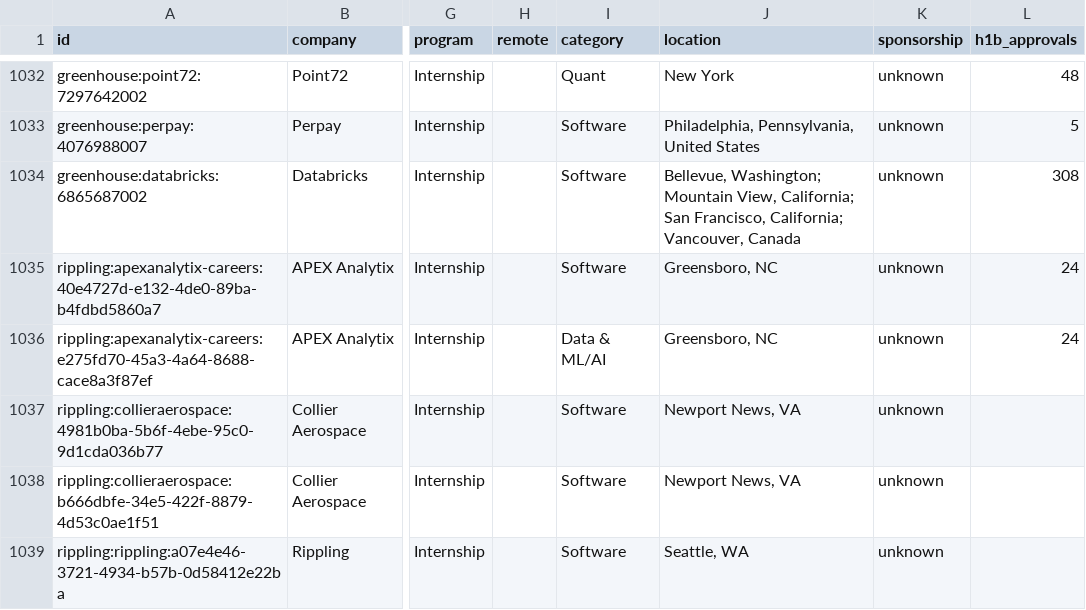
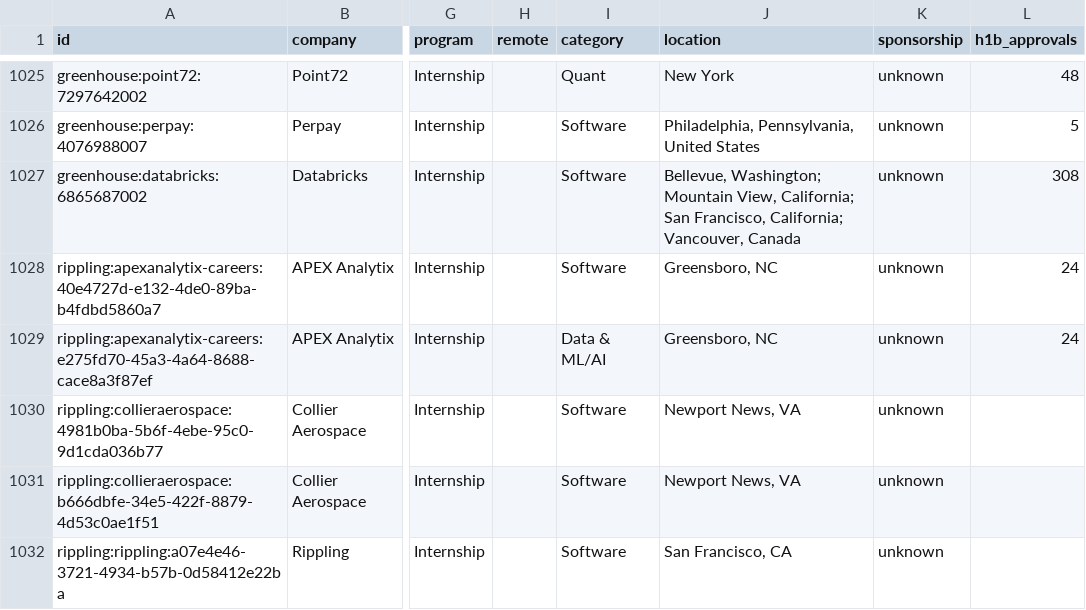
Before and after one commit to superasymmetry/internship-alerts, a CSV file: data/internships.csv, drawn as a sheet; only a part is shown, gaps mark what is left out; addresses are those after the commit; the diff covers the shown part only; the diff names each change by its address in the sheet, - before the commit and + after, or states it on an @@ line.

```diff
--- a/data/internships.csv
+++ b/data/internships.csv
-J1032 (location): Seattle, WA
+J1032 (location): San Francisco, CA
```
Also changed, not shown: 1 added row, 8 removed rows, 1 moved row and 1 edited cell elsewhere in this file, docs/internships.csv, 15 other files.
